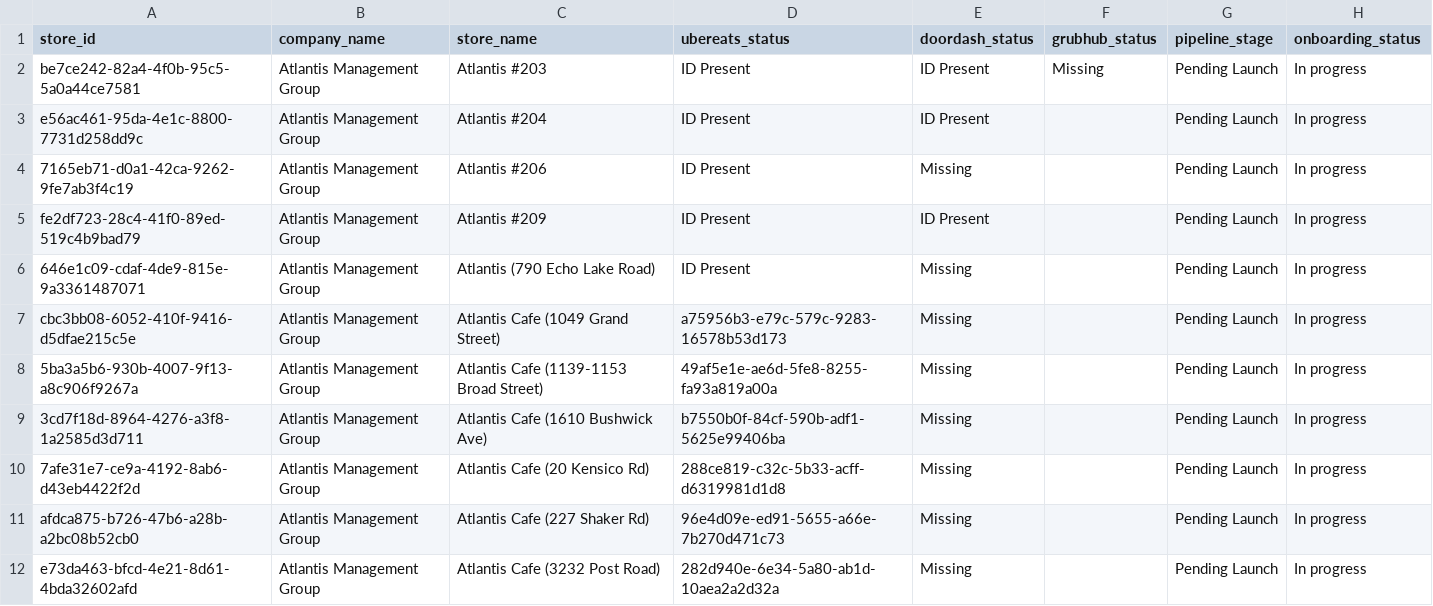
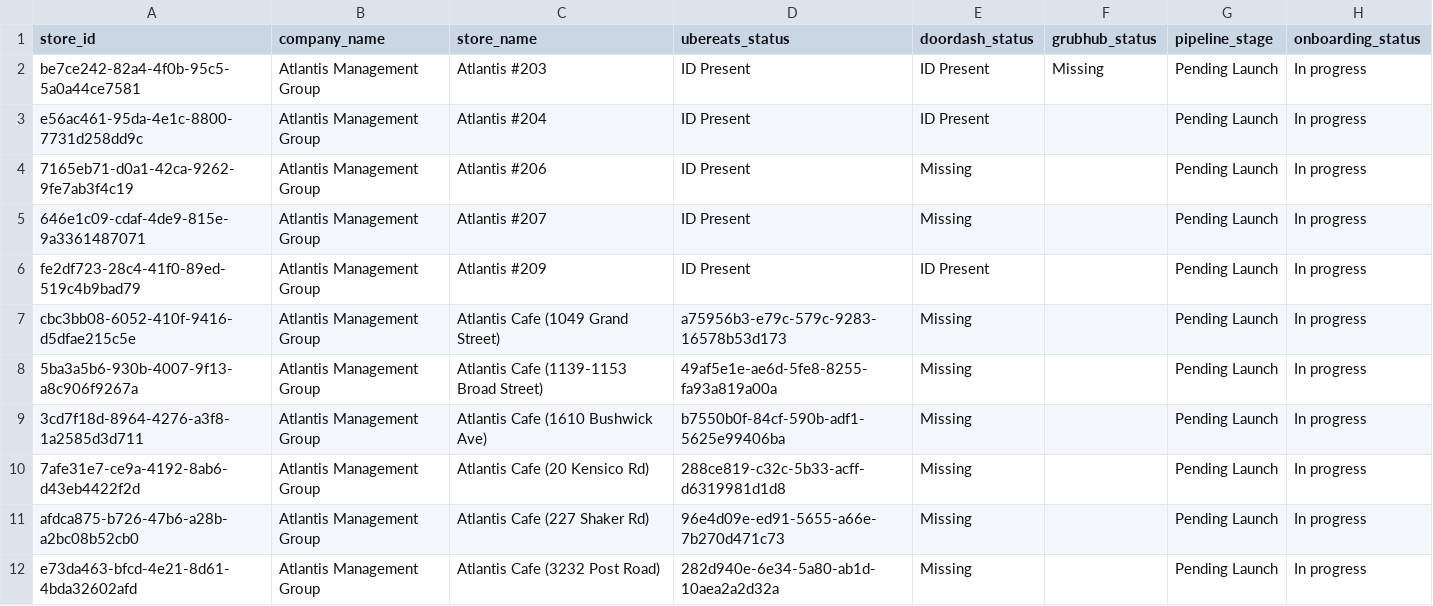
Before and after one commit to bradbishop1978/dsp-id-tracker, a CSV file: dsp_status_report.csv, drawn as a sheet; only a part is shown.

Commit message:
Update DSP ID report - 2026-07-27 04:01:06

```diff
--- a/dsp_status_report.csv
+++ b/dsp_status_report.csv
@@ -4,4 +4,4 @@ e56ac461-95da-4e1c-8800-7731d258dd9c,Atlantis Management Group,Atlantis #204,ID
 7165eb71-d0a1-42ca-9262-9fe7ab3f4c19,Atlantis Management Group,Atlantis #206,ID Present,Missing,,Pending Launch,In progress
+646e1c09-cdaf-4de9-815e-9a3361487071,Atlantis Management Group,Atlantis #207,ID Present,Missing,,Pending Launch,In progress
 fe2df723-28c4-41f0-89ed-519c4b9bad79,Atlantis Management Group,Atlantis #209,ID Present,ID Present,,Pending Launch,In progress
-646e1c09-cdaf-4de9-815e-9a3361487071,Atlantis Management Group,Atlantis (790 Echo Lake Road),ID Present,Missing,,Pending Launch,In progress
 cbc3bb08-6052-410f-9416-d5dfae215c5e,Atlantis Management Group,Atlantis Cafe (1049 Grand Street),a75956b3-e79c-579c-9283-16578b53d173,Missing,,Pending Launch,In progress
```
